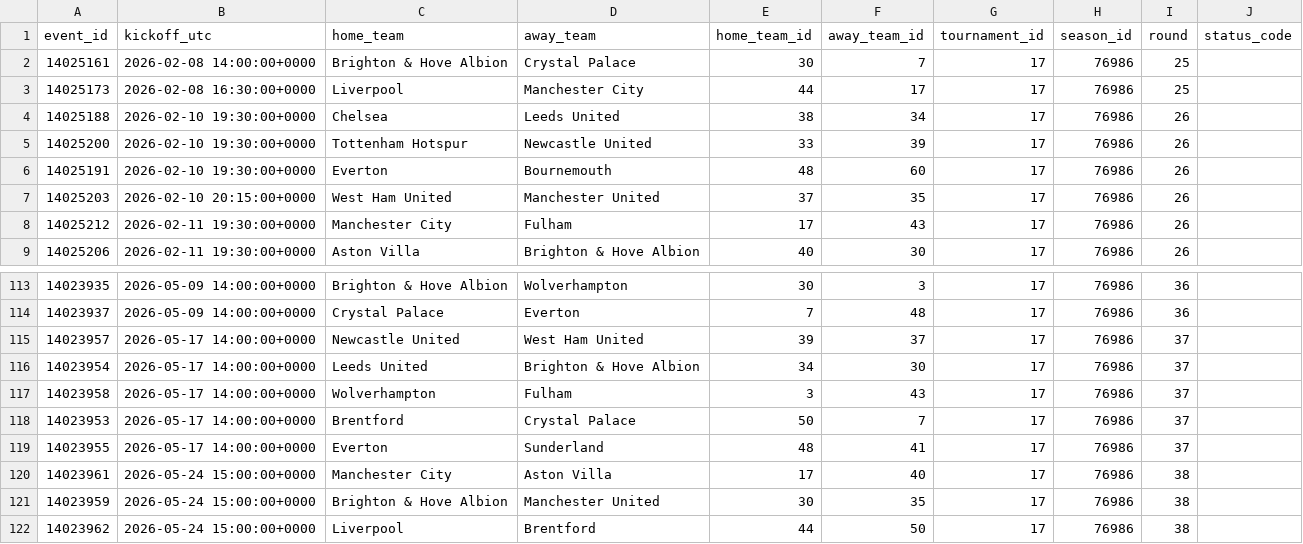
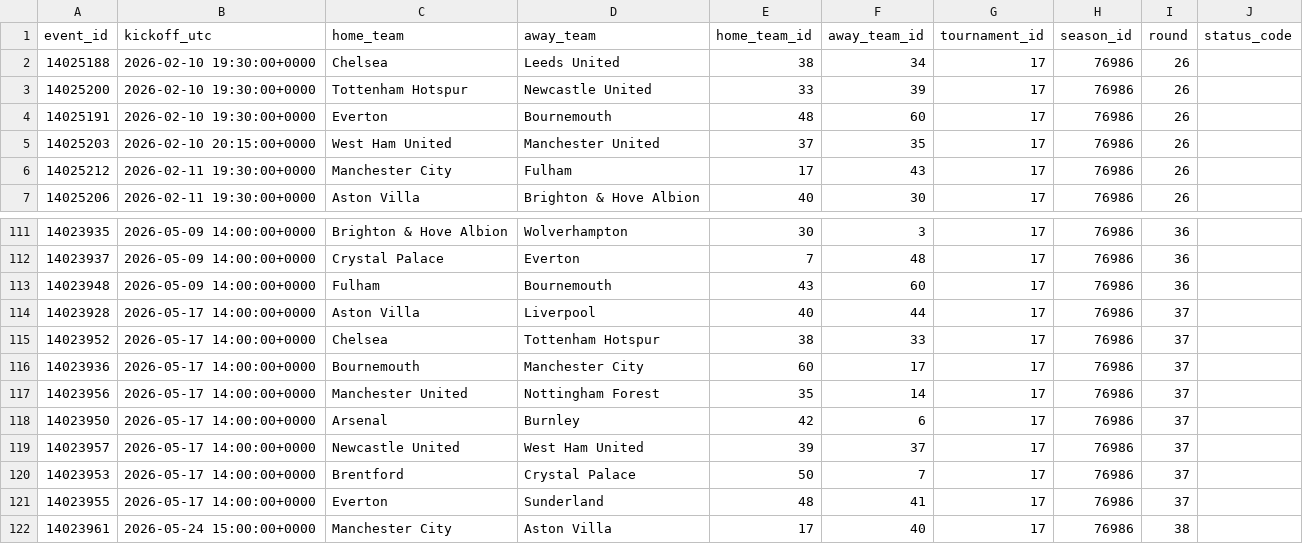
Before and after one commit to ds-oliver/FantraxAPI, a CSV file: data/sofascore/schedules/17_76986_upcoming.csv, drawn as a sheet; only a part is shown, gaps mark what is left out; the shorter side is filled out with more unchanged rows; removed rows and columns are numbered as before the commit, all else as after; the diff names each change by its address in the sheet, - before the commit and + after, or states it on an @@ line.

```diff
--- a/data/sofascore/schedules/17_76986_upcoming.csv
+++ b/data/sofascore/schedules/17_76986_upcoming.csv
-row 2: 14025161 | 2026-02-08 14:00:00+0000 | Brighton & Hove Albion | Crystal Palace | 30 | 7 | 17 | 76986 | 25
-row 3: 14025173 | 2026-02-08 16:30:00+0000 | Liverpool | Manchester City | 44 | 17 | 17 | 76986 | 25
+row 113: 14023948 | 2026-05-09 14:00:00+0000 | Fulham | Bournemouth | 43 | 60 | 17 | 76986 | 36
+row 114: 14023928 | 2026-05-17 14:00:00+0000 | Aston Villa | Liverpool | 40 | 44 | 17 | 76986 | 37
+row 115: 14023952 | 2026-05-17 14:00:00+0000 | Chelsea | Tottenham Hotspur | 38 | 33 | 17 | 76986 | 37
+row 116: 14023936 | 2026-05-17 14:00:00+0000 | Bournemouth | Manchester City | 60 | 17 | 17 | 76986 | 37
+row 117: 14023956 | 2026-05-17 14:00:00+0000 | Manchester United | Nottingham Forest | 35 | 14 | 17 | 76986 | 37
+row 118: 14023950 | 2026-05-17 14:00:00+0000 | Arsenal | Burnley | 42 | 6 | 17 | 76986 | 37
-row 116: 14023954 | 2026-05-17 14:00:00+0000 | Leeds United | Brighton & Hove Albion | 34 | 30 | 17 | 76986 | 37
-row 117: 14023958 | 2026-05-17 14:00:00+0000 | Wolverhampton | Fulham | 3 | 43 | 17 | 76986 | 37
```
Also changed, not shown: data/sofascore/reports/unmatched_players.csv, 10 other files.
